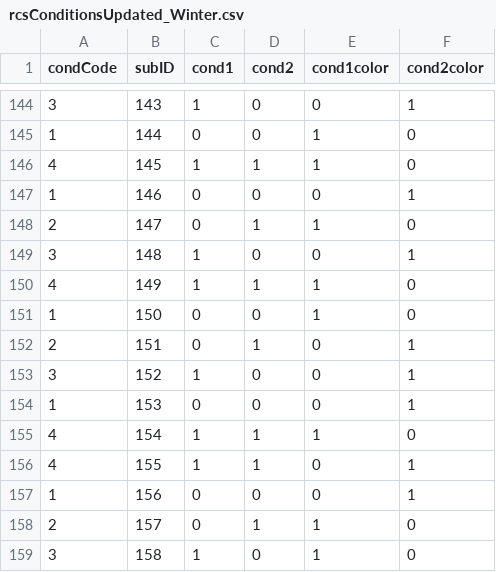
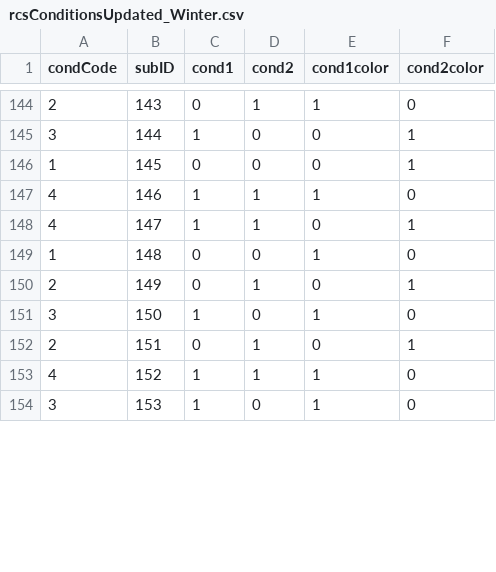
Before and after one commit to sokolhessnerlab/rcs, a CSV file: task/rdmTask/rcsConditionsUpdated_Winter.csv, drawn as a sheet; only a part is shown, gaps mark what is left out; the diff covers the shown part only.

```diff
--- a/task/rdmTask/rcsConditionsUpdated_Winter.csv
+++ b/task/rdmTask/rcsConditionsUpdated_Winter.csv
@@ -144,16 +144,11 @@ condCode,subID,cond1,cond2,cond1color,cond2color
-3,143,1,0,0,1
-1,144,0,0,1,0
-4,145,1,1,1,0
-1,146,0,0,0,1
-2,147,0,1,1,0
-3,148,1,0,0,1
-4,149,1,1,1,0
-1,150,0,0,1,0
+2,143,0,1,1,0
+3,144,1,0,0,1
+1,145,0,0,0,1
+4,146,1,1,1,0
+4,147,1,1,0,1
+1,148,0,0,1,0
+2,149,0,1,0,1
+3,150,1,0,1,0
 2,151,0,1,0,1
-3,152,1,0,0,1
-1,153,0,0,0,1
-4,154,1,1,1,0
-4,155,1,1,0,1
-1,156,0,0,0,1
-2,157,0,1,1,0
-3,158,1,0,1,0
+4,152,1,1,1,0
+3,153,1,0,1,0
```
Also changed, not shown: 3 removed rows and 74 edited cells elsewhere in this file, 1 other file.
